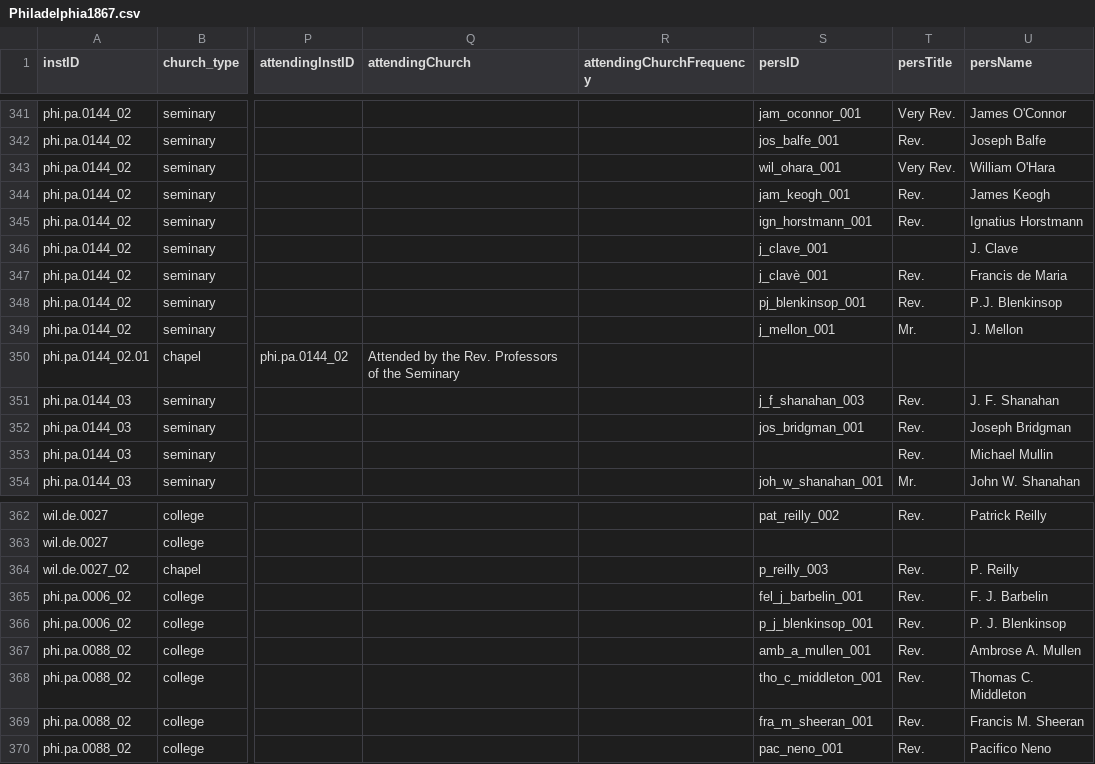
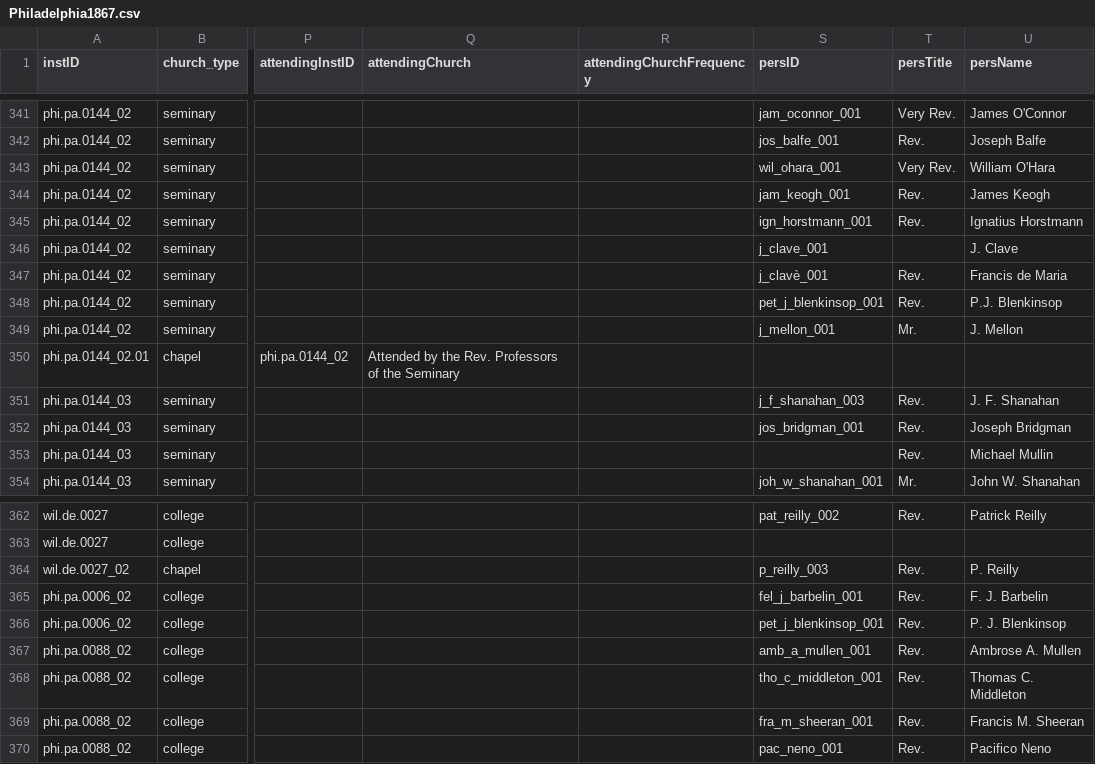
Before and after one commit to YuchenX063/Almanacs-Preprocess, a CSV file: processed/Philadelphia1867.csv, drawn as a sheet; only a part is shown, gaps mark what is left out; the diff names each change by its address in the sheet, - before the commit and + after, or states it on an @@ line.

```diff
--- a/processed/Philadelphia1867.csv
+++ b/processed/Philadelphia1867.csv
-S348 (persID): pj_blenkinsop_001
+S348 (persID): pet_j_blenkinsop_001
-S366 (persID): p_j_blenkinsop_001
+S366 (persID): pet_j_blenkinsop_001
```
Also changed, not shown: processed/Philadelphia1868.csv, processed/Philadelphia1869.csv, 3 other files.
